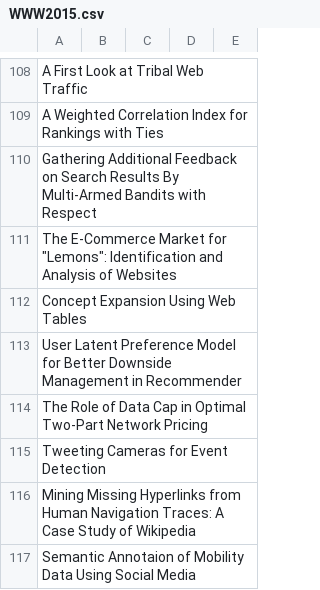
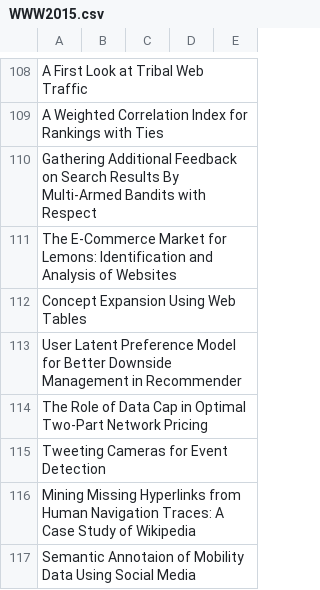
Before and after one commit to KuangyiZhu/ML_Survey, a CSV file: PaperSurveys/WWW2015.csv, drawn as a sheet; only a part is shown, gaps mark what is left out.

Commit message:
Update WWW2015.csv

```diff
--- a/PaperSurveys/WWW2015.csv
+++ b/PaperSurveys/WWW2015.csv
@@ -110,3 +110,3 @@ A Weighted Correlation Index for Rankings with Ties , , , ,
 Gathering Additional Feedback on Search Results By Multi-Armed Bandits with Respect , , , ,
-The E-Commerce Market for "Lemons": Identification and Analysis of Websites , , , ,
+The E-Commerce Market for Lemons: Identification and Analysis of Websites , , , ,
 Concept Expansion Using Web Tables , , , ,
```
